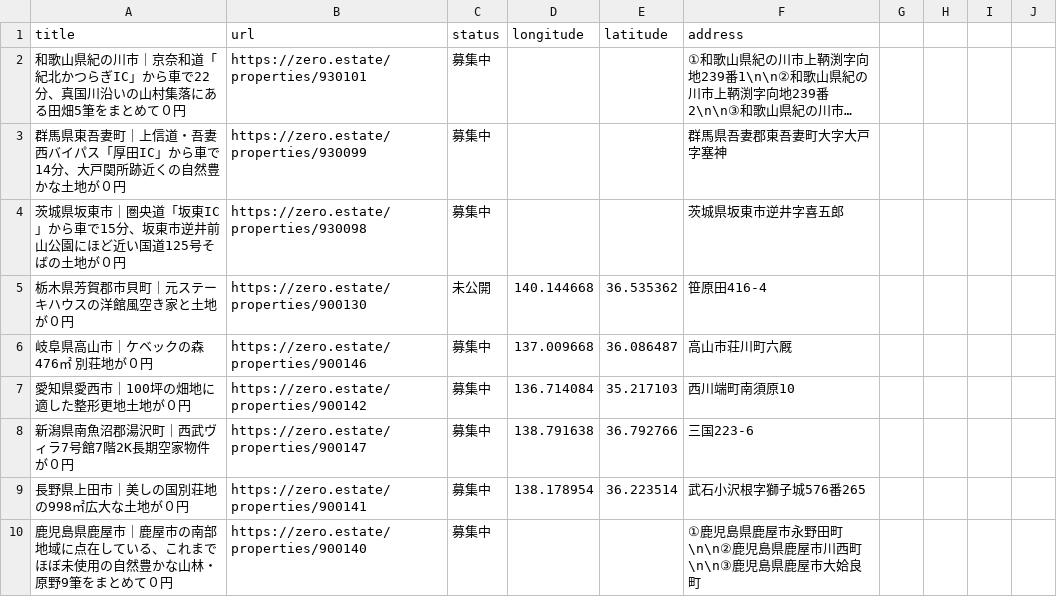
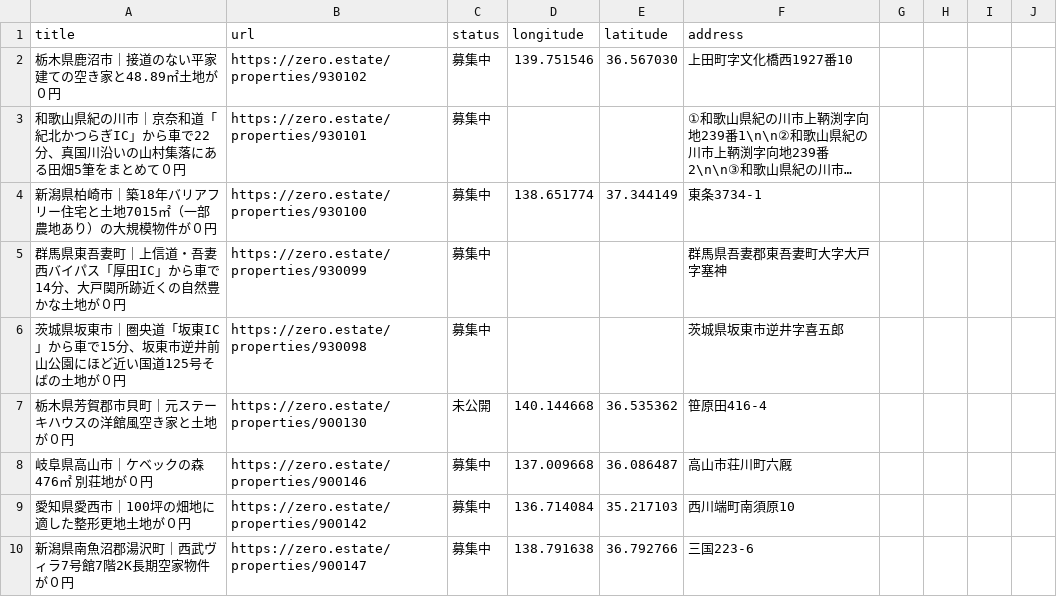
Before and after one commit to 5ym/zero-owner, a CSV file: map.csv, drawn as a sheet; only a part is shown; the shorter side is filled out with more unchanged rows; long unchanged cells end in …; the diff names each change by its address in the sheet, - before the commit and + after, or states it on an @@ line.

```diff
--- a/map.csv
+++ b/map.csv
+row 2: 栃木県鹿沼市｜接道のない平家建ての空き家と48.89㎡土地が０円 | https://zero.estate/properties/930102 | 募集中 | 139.751546 | 36.567030 | 上田町字文化橋西1927番10
+row 4: 新潟県柏崎市｜築18年バリアフリー住宅と土地7015㎡（一部農地あり）の大規模物件が０円 | https://zero.estate/properties/930100 | 募集中 | 138.651774 | 37.344149 | 東条3734-1
```
